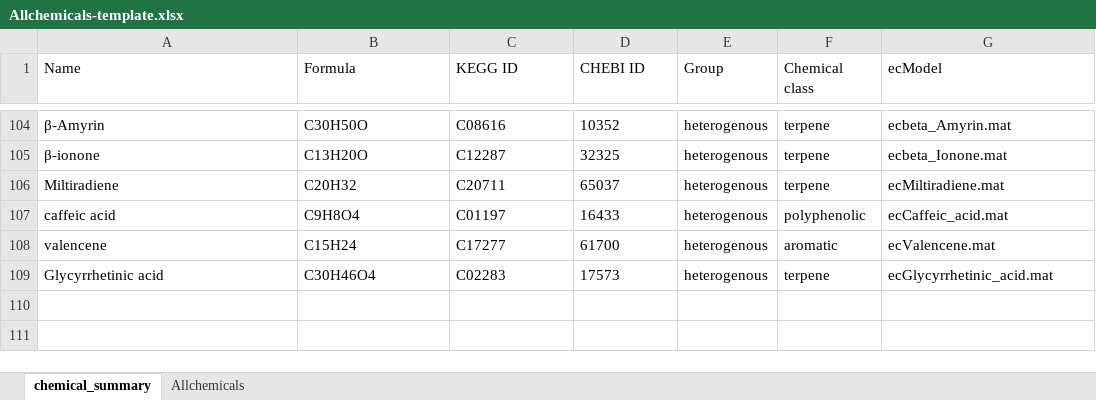
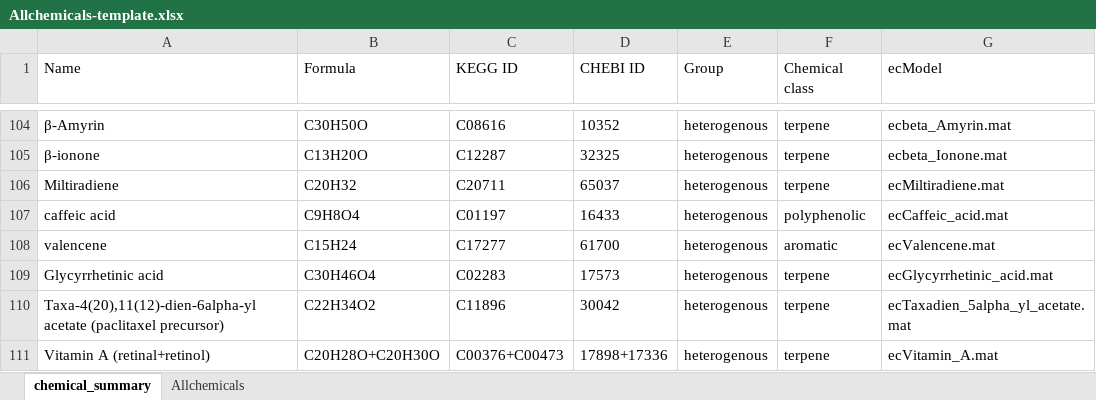
Before and after one commit to SysBioChalmers/CellFactory-ecYeastGEM, an Excel workbook: result_ecYeast/Allchemicals-template.xlsx, sheet chemical_summary, drawn as a sheet; only a part is shown, gaps mark what is left out; values as stored, in another font and other column widths than the file's, no borders; the diff names each change by its address in the sheet, - before the commit and + after, or states it on an @@ line.

```diff
--- a/result_ecYeast/Allchemicals-template.xlsx (sheet chemical_summary)
+++ b/result_ecYeast/Allchemicals-template.xlsx (sheet chemical_summary)
+row 110: Taxa-4(20),11(12)-dien-6alpha-yl acetate (paclitaxel precursor) | C22H34O2 | C11896 | 30042 | heterogenous | terpene | ecTaxadien_5alpha_yl_acetate.mat
+row 111: Vitamin A (retinal+retinol) | C20H28O+C20H30O | C00376+C00473 | 17898+17336 | heterogenous | terpene | ecVitamin_A.mat
```
Also changed, not shown: sheet Allchemicals, result_ecYeast/Data_Allchemicals.xlsx, 4 other files.
